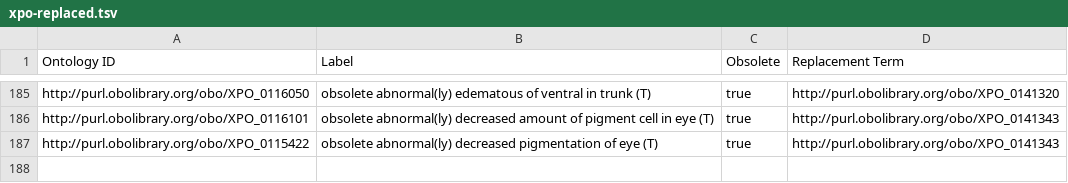
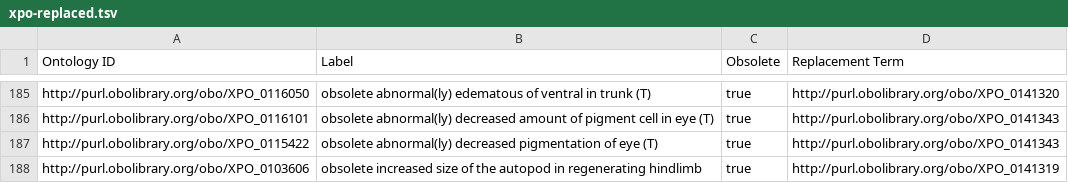
Before and after one commit to obophenotype/xenopus-phenotype-ontology, a TSV file: src/patterns/templates/xpo-replaced.tsv, drawn as a sheet; only a part is shown, gaps mark what is left out; the diff names each change by its address in the sheet, - before the commit and + after, or states it on an @@ line.

Commit message:
Obsolete term.

```diff
--- a/src/patterns/templates/xpo-replaced.tsv
+++ b/src/patterns/templates/xpo-replaced.tsv
+row 188: http://purl.obolibrary.org/obo/XPO_0103606 | obsolete increased size of the autopod in regenerating hindlimb | true | http://purl.obolibrary.org/obo/XPO_0141319
```
Also changed, not shown: src/patterns/data/manual/abnormallyIncreasedSizeOfAnatomicalEntityInLocation.tsv.
